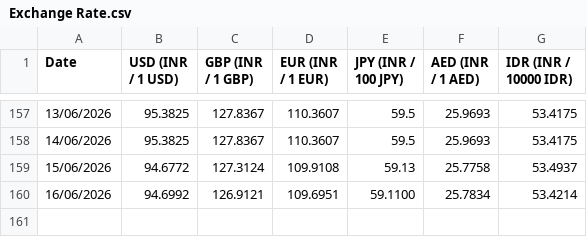
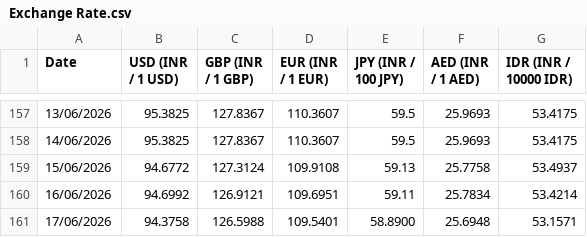
Before and after one commit to welReportsBI-0507/WiGMAN_Exchange_Rate, a CSV file: Exchange Rate.csv, drawn as a sheet; only a part is shown, gaps mark what is left out.

```diff
--- a/Exchange Rate.csv
+++ b/Exchange Rate.csv
@@ -159,2 +159,3 @@ Date,USD (INR / 1 USD),GBP (INR / 1 GBP),EUR (INR / 1 EUR),JPY (INR / 100 JPY),A
 15/06/2026,94.6772,127.3124,109.9108,59.13,25.7758,53.4937
-16/06/2026,94.6992,126.9121,109.6951,59.1100,25.7834,53.4214
+16/06/2026,94.6992,126.9121,109.6951,59.11,25.7834,53.4214
+17/06/2026,94.3758,126.5988,109.5401,58.8900,25.6948,53.1571
```
